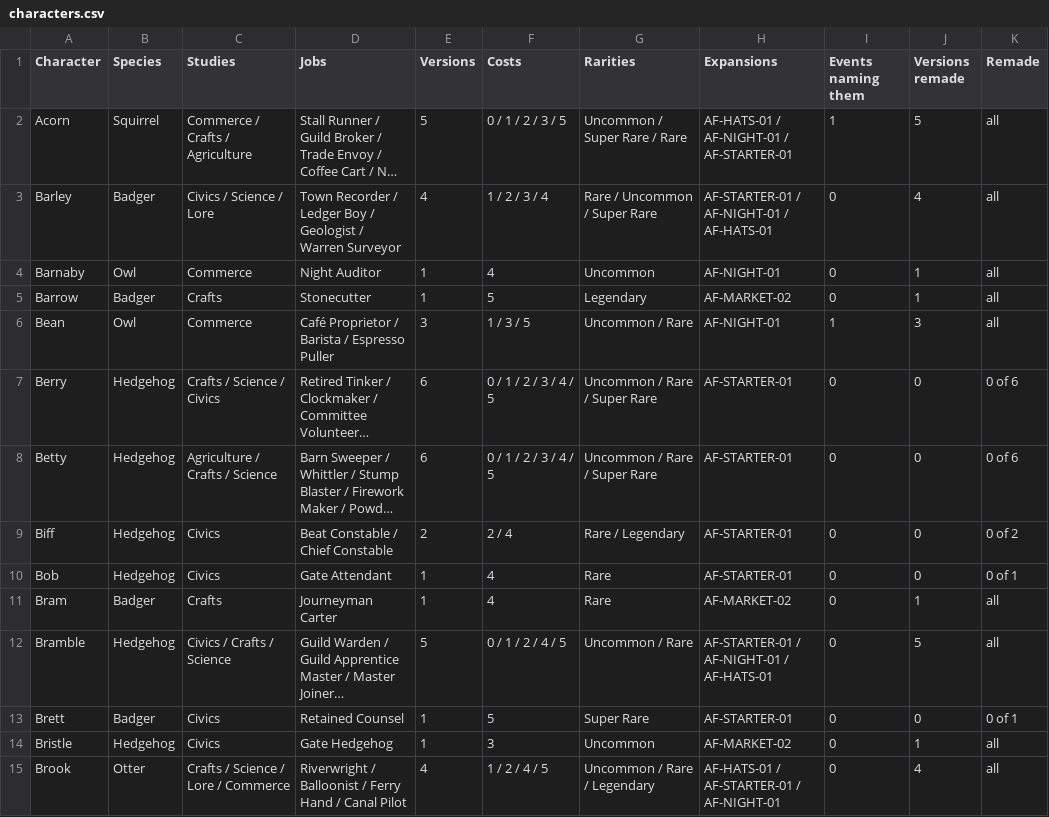
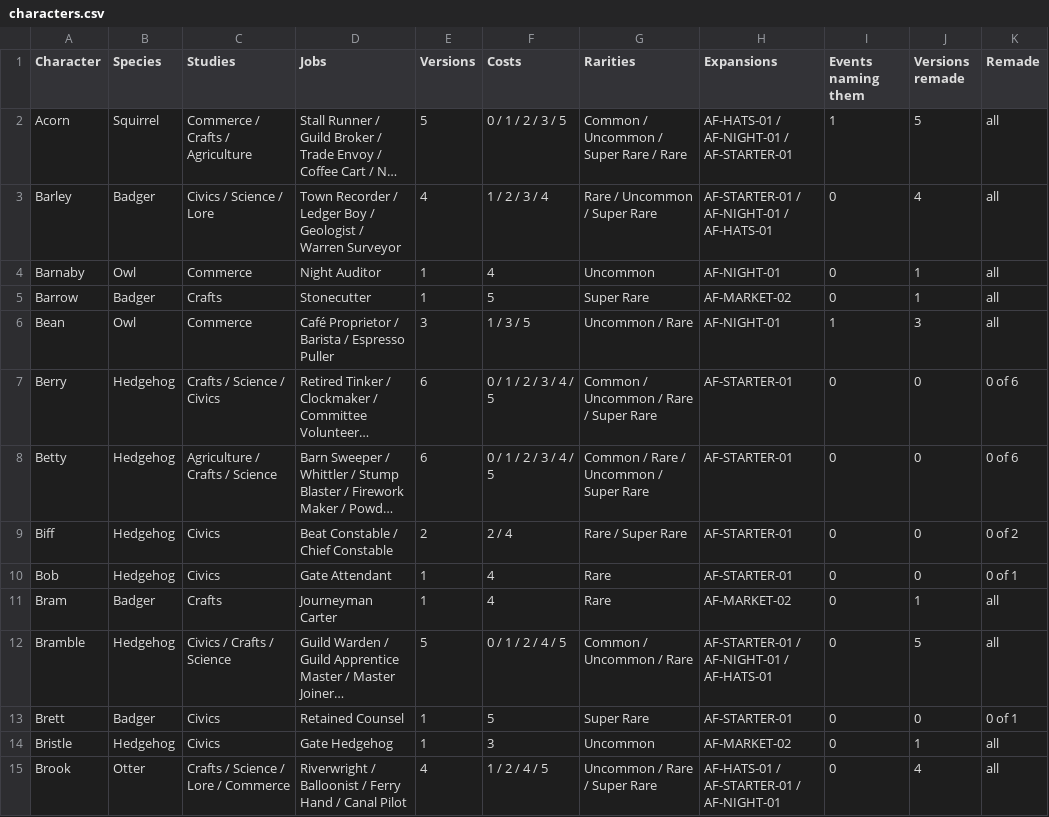
Before and after one commit to jxburros/Animal-Friends-Test-1, a CSV file: docs/characters.csv, drawn as a sheet; only a part is shown; long unchanged cells end in …; the diff covers the shown part only; the diff names each change by its address in the sheet, - before the commit and + after, or states it on an @@ line.

```diff
--- a/docs/characters.csv
+++ b/docs/characters.csv
-G2 (Rarities): Uncommon / Super Rare / Rare
+G2 (Rarities): Common / Uncommon / Super Rare / Rare
-G5 (Rarities): Legendary
+G5 (Rarities): Super Rare
-G7 (Rarities): Uncommon / Rare / Super Rare
+G7 (Rarities): Common / Uncommon / Rare / Super Rare
-G8 (Rarities): Uncommon / Rare / Super Rare
+G8 (Rarities): Common / Rare / Uncommon / Super Rare
-G9 (Rarities): Rare / Legendary
+G9 (Rarities): Rare / Super Rare
-G12 (Rarities): Uncommon / Rare
+G12 (Rarities): Common / Uncommon / Rare
-G15 (Rarities): Uncommon / Rare / Legendary
+G15 (Rarities): Uncommon / Rare / Super Rare
```
Also changed, not shown: 28 edited cells elsewhere in this file, docs/character_versions.csv, 11 other files.
